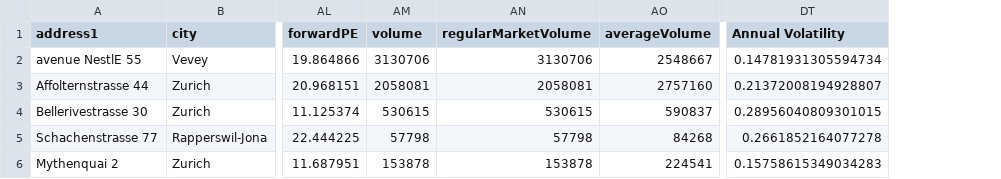
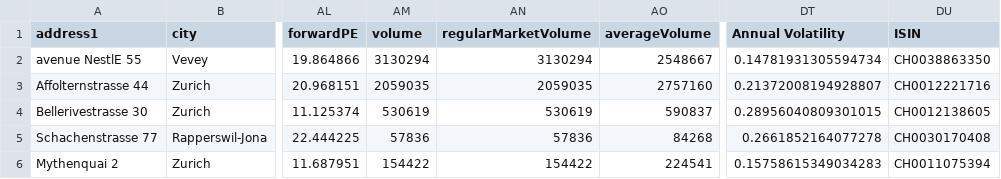
Before and after one commit to glaand/personal-investment-recommender, a TSV file: data/stock_info.tsv, drawn as a sheet; only a part is shown, gaps mark what is left out; the diff names each change by its address in the sheet, - before the commit and + after, or states it on an @@ line.

Commit message:
improved data

```diff
--- a/data/stock_info.tsv
+++ b/data/stock_info.tsv
+column DU (ISIN), rows 2-6: CH0038863350 | CH0012221716 | CH0012138605 | CH0030170408 | CH0011075394
-AM2 (volume): 3130706
+AM2 (volume): 3130294
-AN2 (regularMarketVolume): 3130706
+AN2 (regularMarketVolume): 3130294
-AM3 (volume): 2058081
+AM3 (volume): 2059035
-AN3 (regularMarketVolume): 2058081
+AN3 (regularMarketVolume): 2059035
-AM4 (volume): 530615
+AM4 (volume): 530619
-AN4 (regularMarketVolume): 530615
+AN4 (regularMarketVolume): 530619
-AM5 (volume): 57798
+AM5 (volume): 57836
-AN5 (regularMarketVolume): 57798
+AN5 (regularMarketVolume): 57836
-AM6 (volume): 153878
+AM6 (volume): 154422
-AN6 (regularMarketVolume): 153878
+AN6 (regularMarketVolume): 154422
```
Also changed, not shown: 1 other file.
